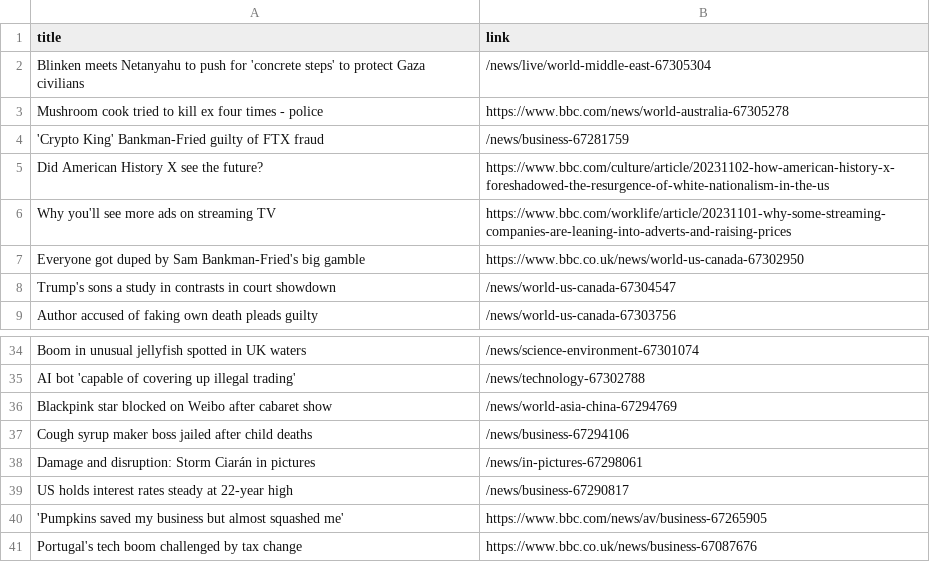
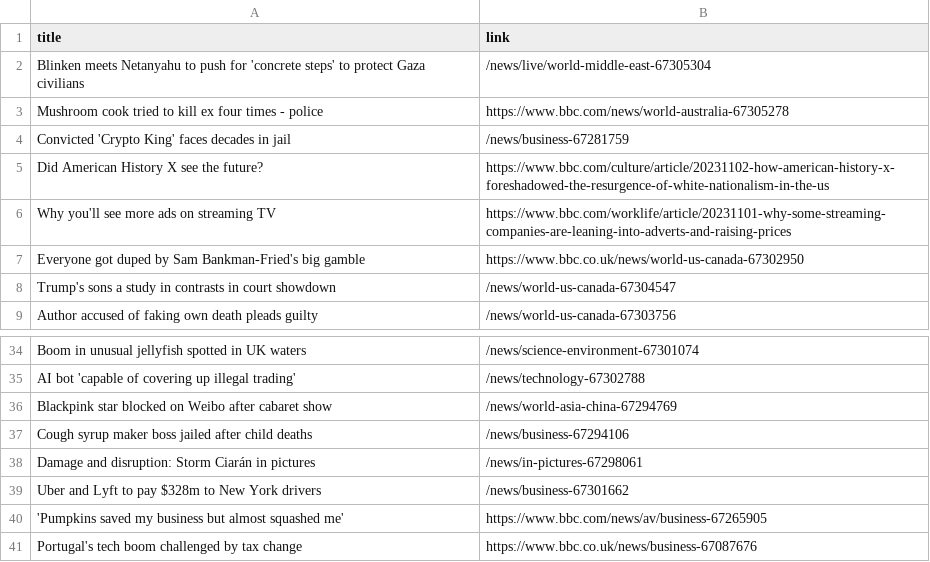
Before and after one commit to luyi-eve/automatic-scraper-bbc, a CSV file: bbc.csv, drawn as a sheet; only a part is shown, gaps mark what is left out.

```diff
--- a/bbc.csv
+++ b/bbc.csv
@@ -3,3 +3,3 @@ Blinken meets Netanyahu to push for 'concrete steps' to protect Gaza civilians,/
 Mushroom cook tried to kill ex four times - police,https://www.bbc.com/news/world-australia-67305278
-'Crypto King' Bankman-Fried guilty of FTX fraud,/news/business-67281759
+Convicted 'Crypto King' faces decades in jail,/news/business-67281759
 Did American History X see the future?,https://www.bbc.com/culture/article/20231102-how-american-history-x-foreshadowed-the-resurgence-of-white-nationalism-in-the-us
@@ -38,3 +38,3 @@ Cough syrup maker boss jailed after child deaths,/news/business-67294106
 Damage and disruption: Storm Ciarán in pictures,/news/in-pictures-67298061
-US holds interest rates steady at 22-year high,/news/business-67290817
+Uber and Lyft to pay $328m to New York drivers,/news/business-67301662
 'Pumpkins saved my business but almost squashed me',https://www.bbc.com/news/av/business-67265905
```
